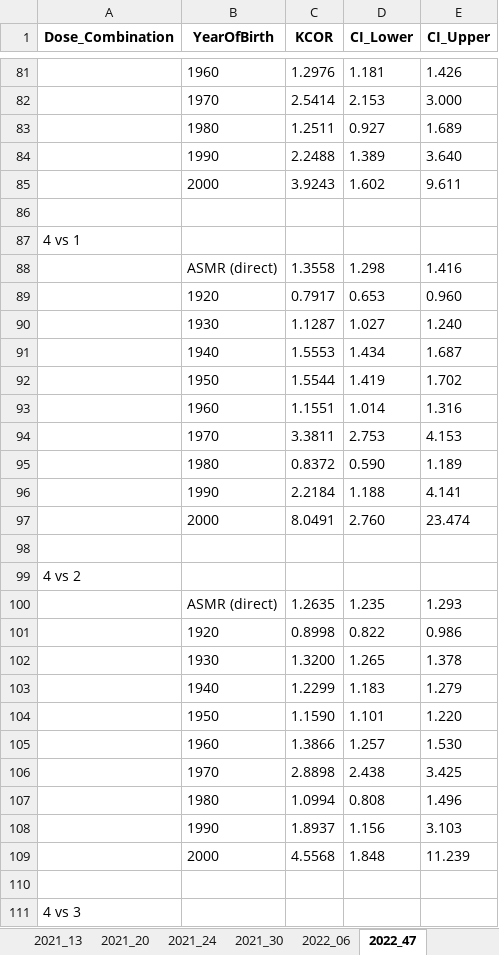
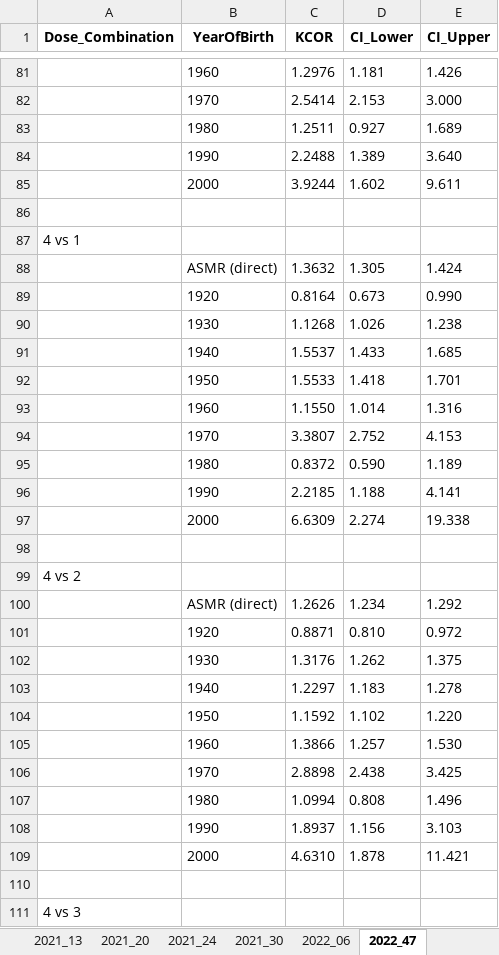
Before and after one commit to skirsch/KCOR, an Excel workbook: data/Czech/KCOR_summary.xlsx, sheet 2022_47, drawn as a sheet; only a part is shown, gaps mark what is left out; values as stored, in another font and other column widths than the file's, no borders; removed rows and columns are numbered as before the commit, all else as after; the diff covers the shown part only; the diff names each change by its address in the sheet, - before the commit and + after, or states it on an @@ line.

Commit message:
Update analysis files and fixed double subtract bug KCOR_CMR.py

```diff
--- a/data/Czech/KCOR_summary.xlsx (sheet 2022_47)
+++ b/data/Czech/KCOR_summary.xlsx (sheet 2022_47)
-C85 (KCOR): 3.9243
+C85 (KCOR): 3.9244
-row 88:  | ASMR (direct) | 1.3558 | 1.298 | 1.416
-row 89:  | 1920 | 0.7917 | 0.653 | 0.960
-row 90:  | 1930 | 1.1287 | 1.027 | 1.240
-row 91:  | 1940 | 1.5553 | 1.434 | 1.687
-row 92:  | 1950 | 1.5544 | 1.419 | 1.702
+row 88:  | ASMR (direct) | 1.3632 | 1.305 | 1.424
+row 89:  | 1920 | 0.8164 | 0.673 | 0.990
+row 90:  | 1930 | 1.1268 | 1.026 | 1.238
+row 91:  | 1940 | 1.5537 | 1.433 | 1.685
+row 92:  | 1950 | 1.5533 | 1.418 | 1.701
-C93 (KCOR): 1.1551
+C93 (KCOR): 1.1550
-C94 (KCOR): 3.3811
+C94 (KCOR): 3.3807
-D94 (CI_Lower): 2.753
+D94 (CI_Lower): 2.752
-C96 (KCOR): 2.2184
+C96 (KCOR): 2.2185
-row 97:  | 2000 | 8.0491 | 2.760 | 23.474
+row 97:  | 2000 | 6.6309 | 2.274 | 19.338
-row 100:  | ASMR (direct) | 1.2635 | 1.235 | 1.293
-row 101:  | 1920 | 0.8998 | 0.822 | 0.986
-row 102:  | 1930 | 1.3200 | 1.265 | 1.378
-row 103:  | 1940 | 1.2299 | 1.183 | 1.279
-row 104:  | 1950 | 1.1590 | 1.101 | 1.220
+row 100:  | ASMR (direct) | 1.2626 | 1.234 | 1.292
+row 101:  | 1920 | 0.8871 | 0.810 | 0.972
+row 102:  | 1930 | 1.3176 | 1.262 | 1.375
+row 103:  | 1940 | 1.2297 | 1.183 | 1.278
+row 104:  | 1950 | 1.1592 | 1.102 | 1.220
-row 109:  | 2000 | 4.5568 | 1.848 | 11.239
+row 109:  | 2000 | 4.6310 | 1.878 | 11.421
```
Also changed, not shown: 23 added rows, 23 removed rows and 15 edited cells elsewhere in this sheet, sheet 2022_06, sheet 2021_13, sheet 2021_20, sheet 2021_24, sheet 2021_30, 16 other files.
